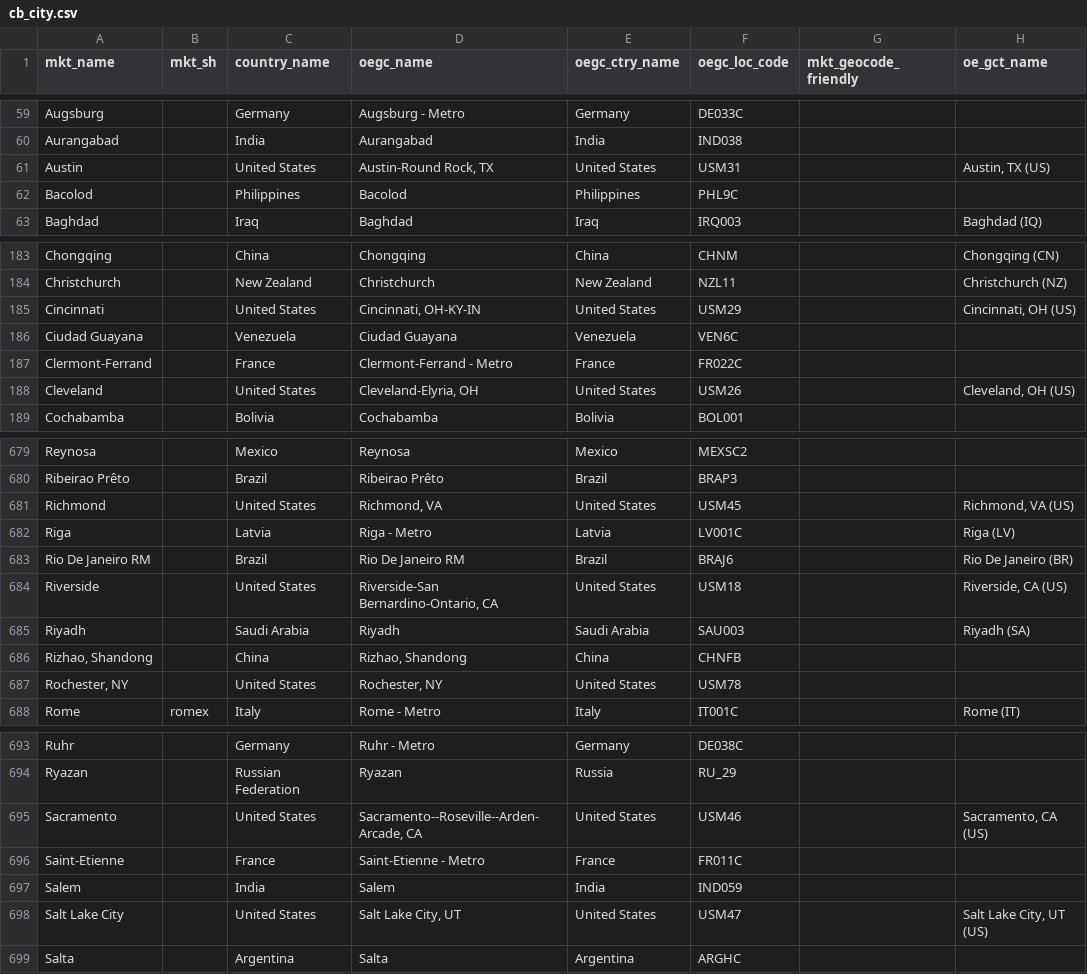
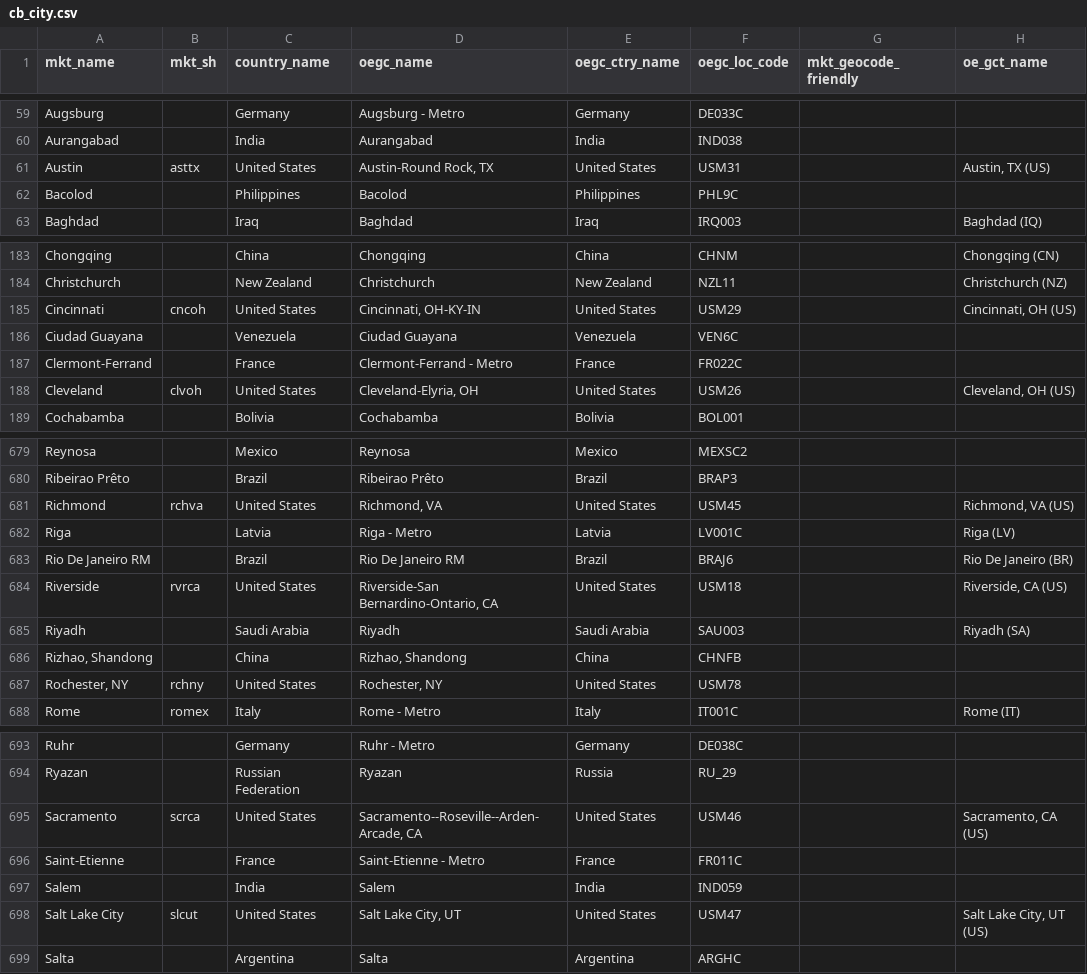
Before and after one commit to TourismEconomics/teref, a CSV file: data-raw/cb_city.csv, drawn as a sheet; only a part is shown, gaps mark what is left out; the diff covers the shown part only; the diff names each change by its address in the sheet, - before the commit and + after, or states it on an @@ line.

```diff
--- a/data-raw/cb_city.csv
+++ b/data-raw/cb_city.csv
-B61 (mkt_sh): (empty)
+B61 (mkt_sh): asttx
-B185 (mkt_sh): (empty)
+B185 (mkt_sh): cncoh
-B188 (mkt_sh): (empty)
+B188 (mkt_sh): clvoh
-B681 (mkt_sh): (empty)
+B681 (mkt_sh): rchva
-B684 (mkt_sh): (empty)
+B684 (mkt_sh): rvrca
-B687 (mkt_sh): (empty)
+B687 (mkt_sh): rchny
-B695 (mkt_sh): (empty)
+B695 (mkt_sh): scrca
-B698 (mkt_sh): (empty)
+B698 (mkt_sh): slcut
```
Also changed, not shown: 19 edited cells elsewhere in this file, 1 other file.
